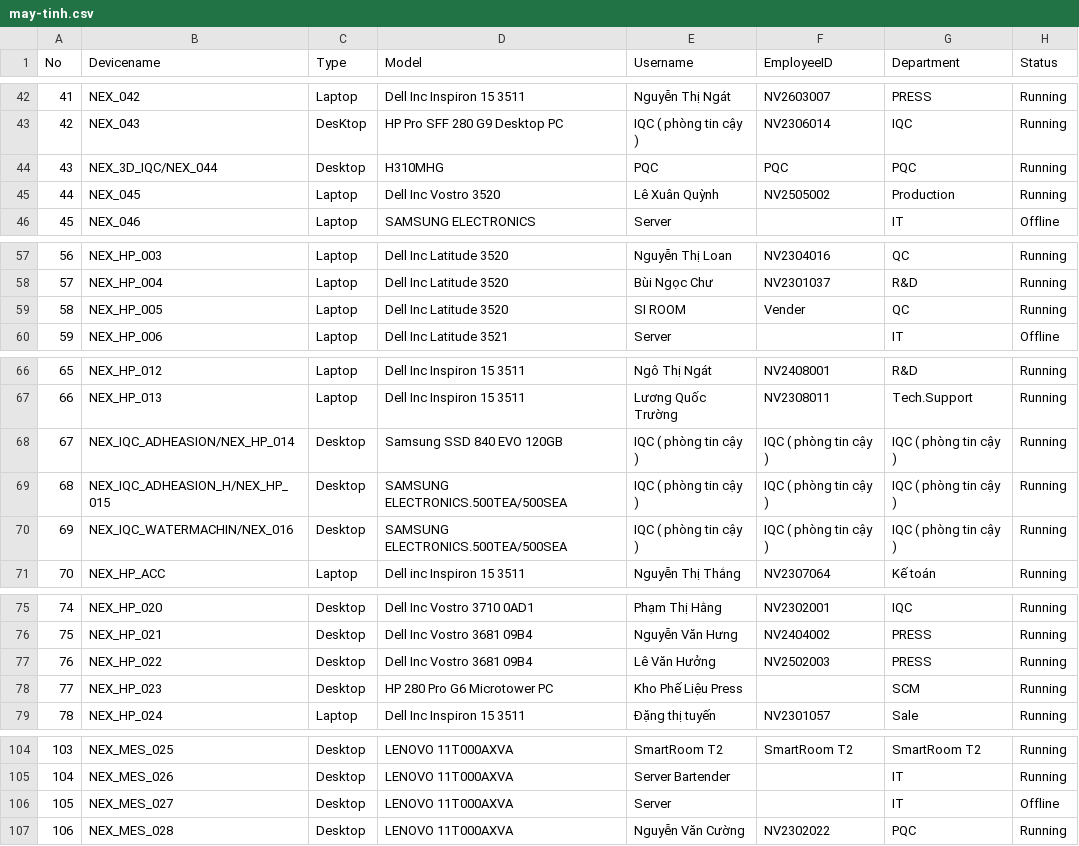
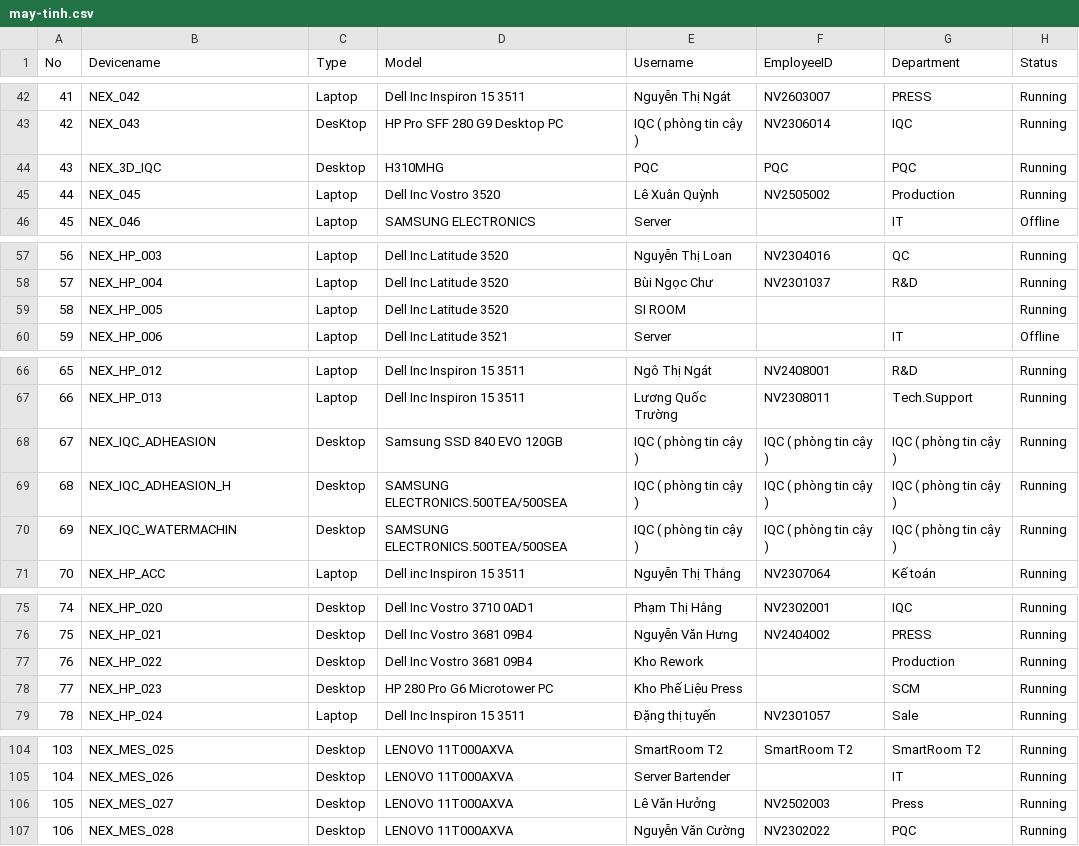
Before and after one commit to ItHelpdesl/it-asset-dashboard, a CSV file: may-tinh.csv, drawn as a sheet; only a part is shown, gaps mark what is left out; the diff names each change by its address in the sheet, - before the commit and + after, or states it on an @@ line.

Commit message:
Add files via upload

```diff
--- a/may-tinh.csv
+++ b/may-tinh.csv
-B44 (Devicename): NEX_3D_IQC/NEX_044
+B44 (Devicename): NEX_3D_IQC
-F59 (EmployeeID): Vender
+F59 (EmployeeID): (empty)
-G59 (Department): QC
+G59 (Department): (empty)
-B68 (Devicename): NEX_IQC_ADHEASION/NEX_HP_014
+B68 (Devicename): NEX_IQC_ADHEASION
-B69 (Devicename): NEX_IQC_ADHEASION_H/NEX_HP_015
+B69 (Devicename): NEX_IQC_ADHEASION_H
-B70 (Devicename): NEX_IQC_WATERMACHIN/NEX_016
+B70 (Devicename): NEX_IQC_WATERMACHIN
-E77 (Username): Lê Văn Hưởng
+E77 (Username): Kho Rework
-F77 (EmployeeID): NV2502003
+F77 (EmployeeID): (empty)
-G77 (Department): PRESS
+G77 (Department): Production
-E106 (Username): Server
+E106 (Username): Lê Văn Hưởng
-F106 (EmployeeID): (empty)
+F106 (EmployeeID): NV2502003
-G106 (Department): IT
+G106 (Department): Press
-H106 (Status): Offline
+H106 (Status): Running
```
